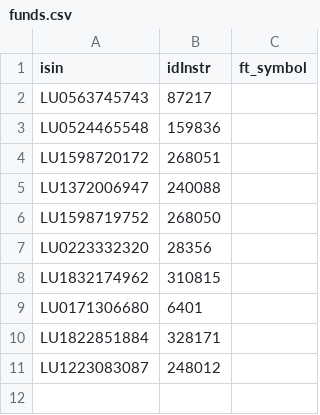
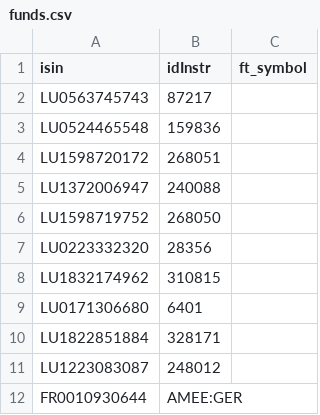
Before and after one commit to kitagrasa/actualizador_fondos4, a CSV file: funds.csv, drawn as a sheet; the diff names each change by its address in the sheet, - before the commit and + after, or states it on an @@ line.

Commit message:
Update funds.csv

```diff
--- a/funds.csv
+++ b/funds.csv
+row 12: FR0010930644 | AMEE:GER
```
